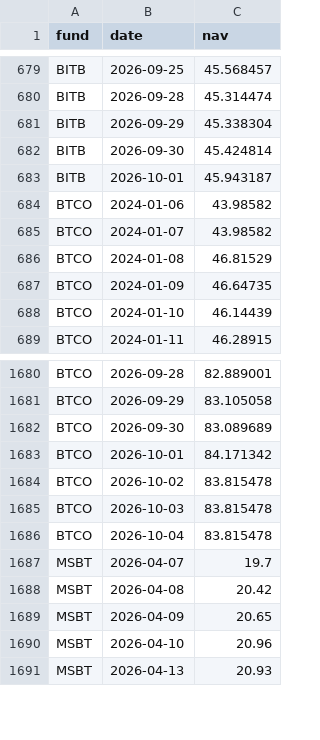
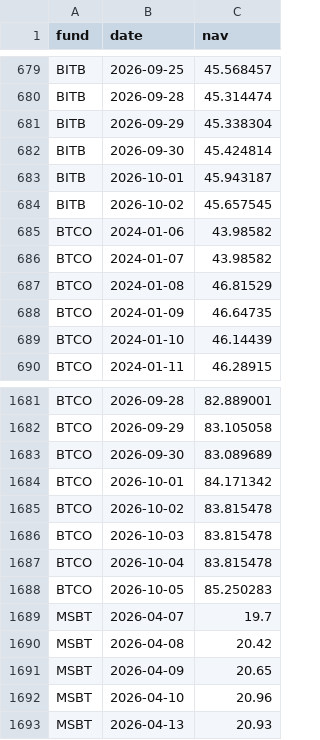
Before and after one commit to SecretSatoshis/Bitcoin-Report-Library, a CSV file: csv/etf_nav_history.csv, drawn as a sheet; only a part is shown, gaps mark what is left out.

```diff
--- a/csv/etf_nav_history.csv
+++ b/csv/etf_nav_history.csv
@@ -683,2 +683,3 @@ BITB,2026-09-30,45.424814
 BITB,2026-10-01,45.943187
+BITB,2026-10-02,45.657545
 BTCO,2024-01-06,43.98582
@@ -1686,2 +1687,3 @@ BTCO,2026-10-03,83.815478
 BTCO,2026-10-04,83.815478
+BTCO,2026-10-05,85.250283
 MSBT,2026-04-07,19.7
```
Also changed, not shown: csv/etf_quarterly.csv, csv/etf_snapshots.csv, 27 other files.
